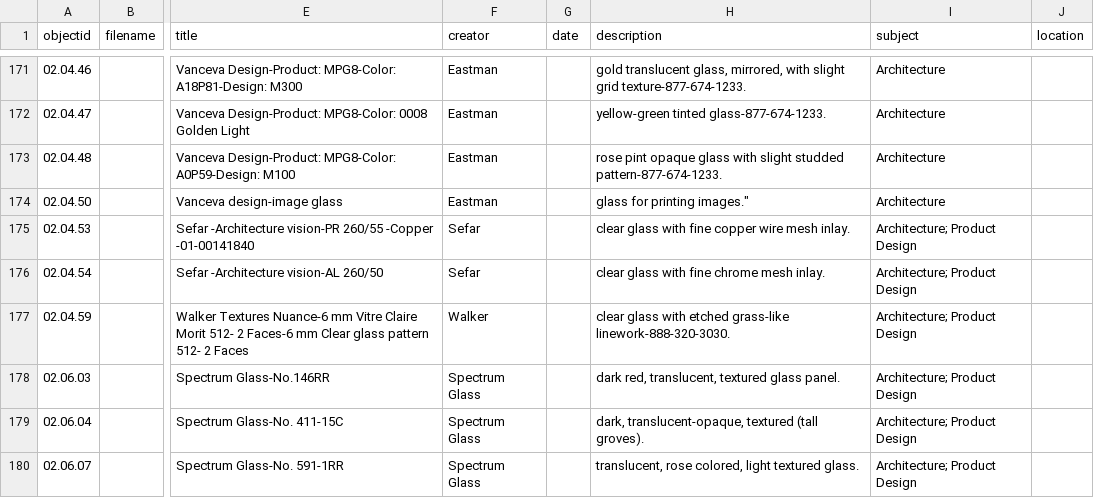
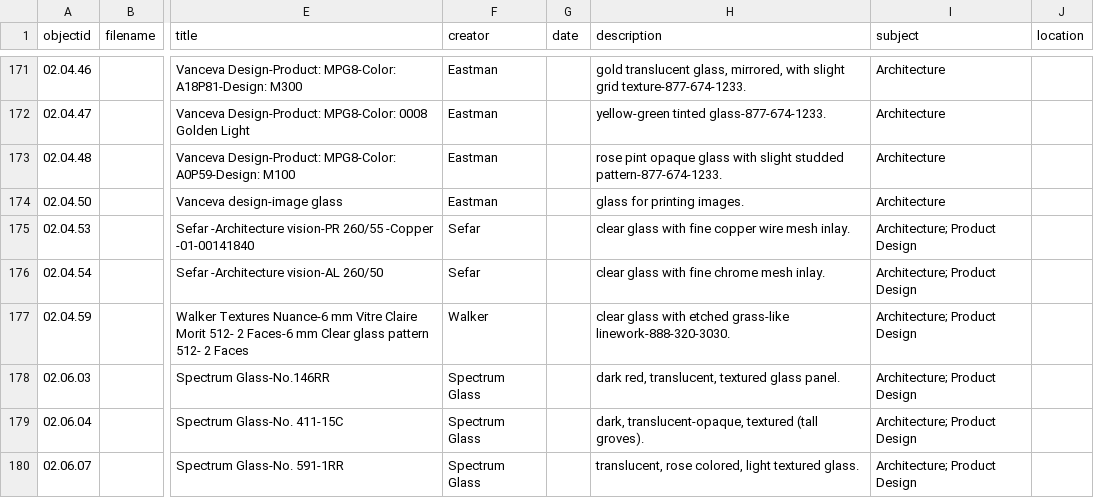
Before and after one commit to envd-ucb/materials-library, a CSV file: _data/demo-metadata.csv, drawn as a sheet; only a part is shown, gaps mark what is left out; the diff names each change by its address in the sheet, - before the commit and + after, or states it on an @@ line.

Commit message:
Update demo-metadata.csv
corrections

```diff
--- a/_data/demo-metadata.csv
+++ b/_data/demo-metadata.csv
-H174 (description): glass for printing images."
+H174 (description): glass for printing images.
```
